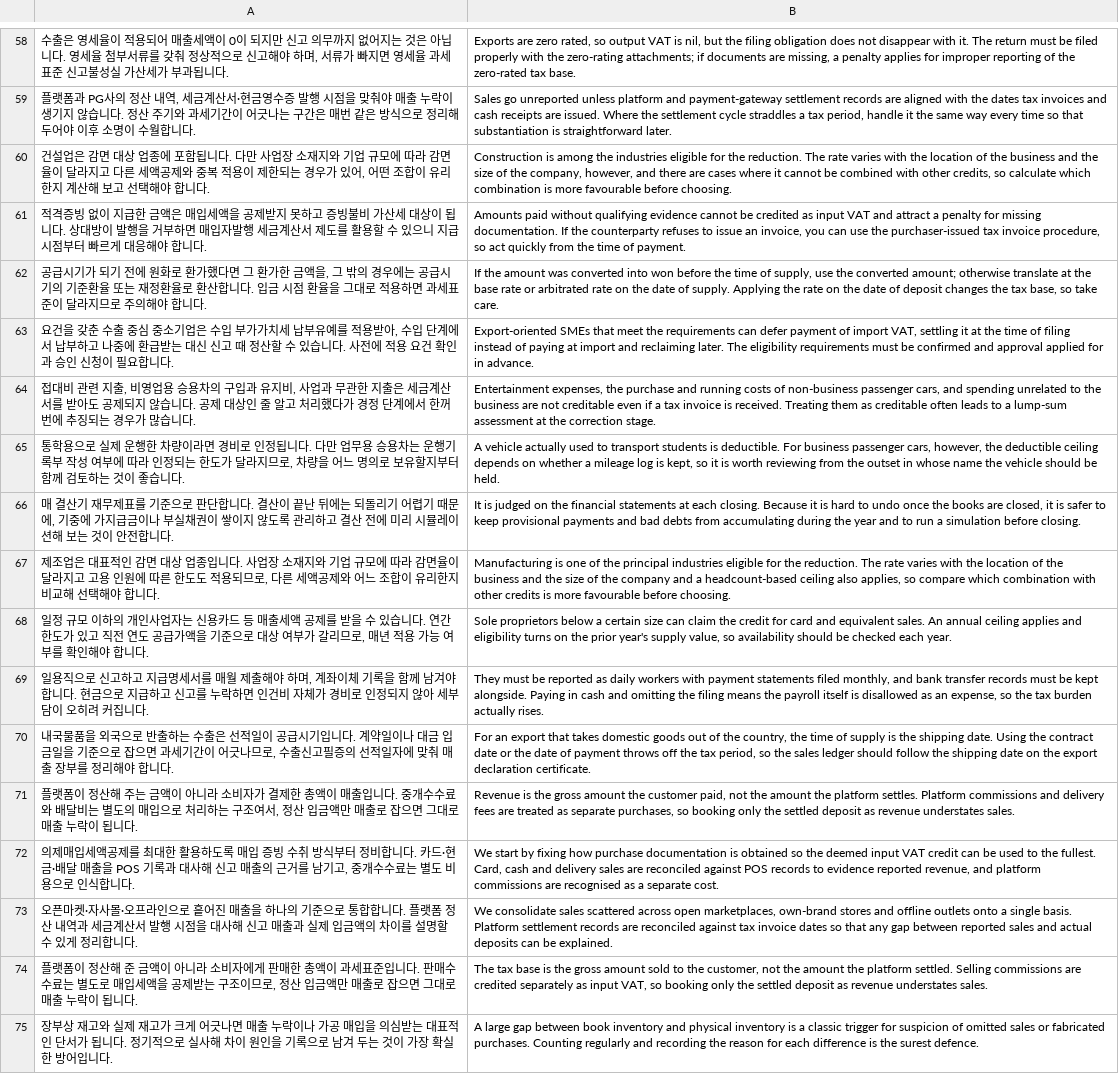
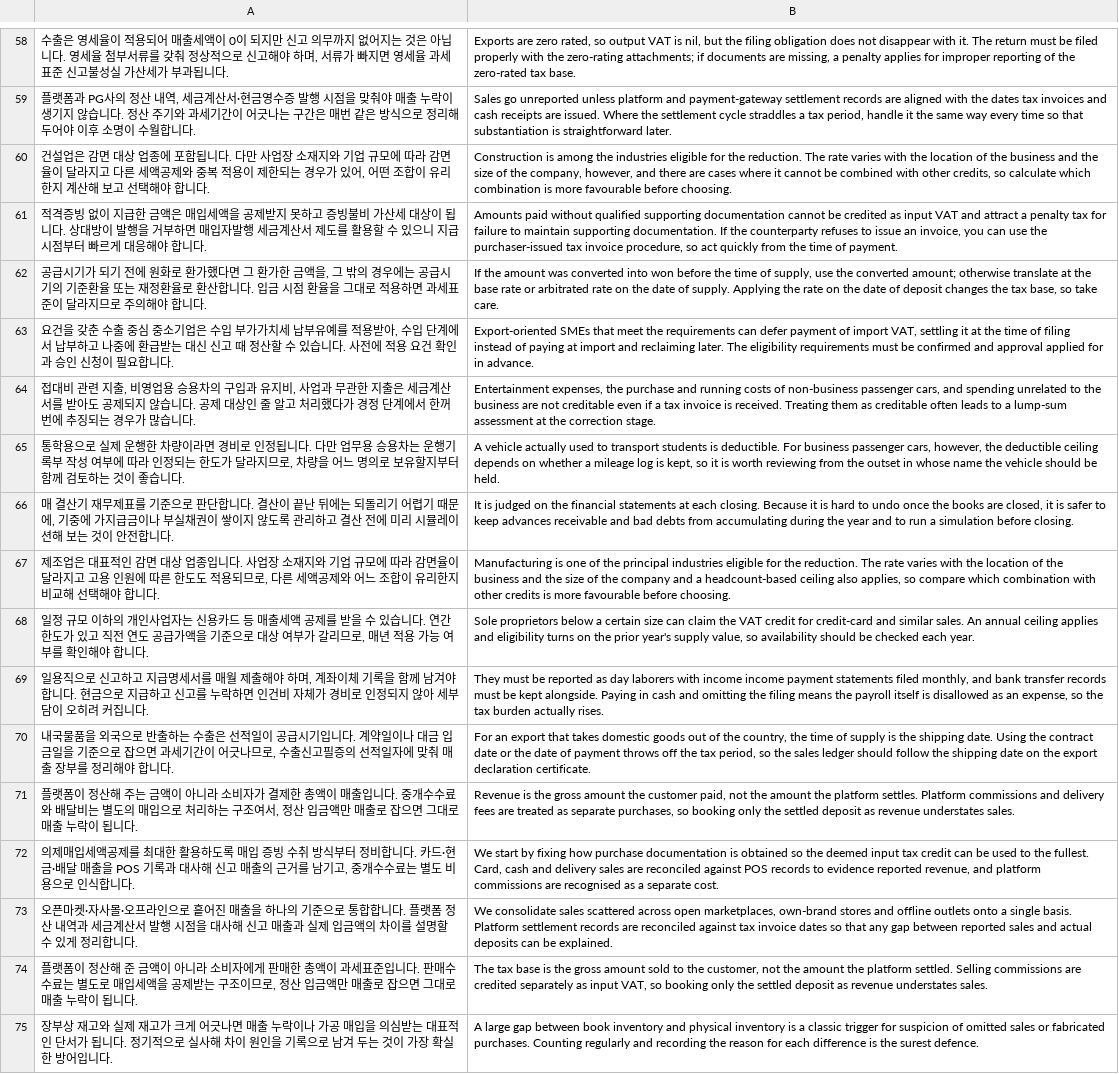
Before and after one commit to junwi-choi/web-page, a TSV file: i18n/en.tsv, drawn as a sheet; only a part is shown, gaps mark what is left out; the diff covers the shown part only; the diff names each change by its address in the sheet, - before the commit and + after, or states it on an @@ line.

```diff
--- a/i18n/en.tsv
+++ b/i18n/en.tsv
-B61: …paid without qualifying evidence cannot be credited as input VAT and attract a penalty for missing documentation. If…
+B61: …paid without qualified supporting documentation cannot be credited as input VAT and attract a penalty tax for failure to maintain supporting documentation. If…
-B66: …to keep provisional payments and bad…
+B66: …to keep advances receivable and bad…
-B68: …claim the credit for card and equivalent sales. An…
+B68: …claim the VAT credit for credit-card and similar sales. An…
-B69: …reported as daily workers with payment statements…
+B69: …reported as day laborers with income income payment statements…
-B72: …deemed input VAT credit can…
+B72: …deemed input tax credit can…
```
Also changed, not shown: 62 edited cells elsewhere in this file, i18n/zh.tsv, 19 other files.
